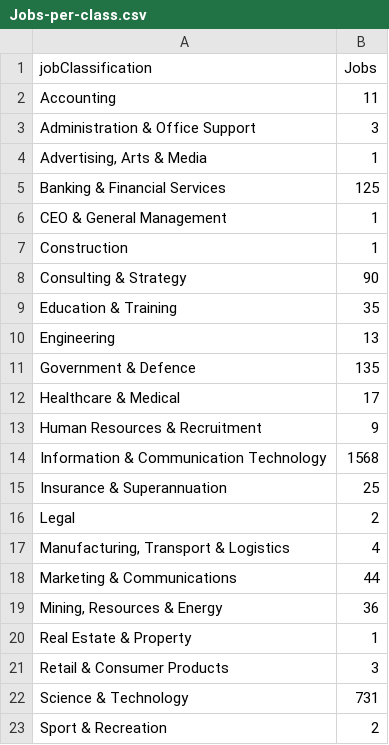
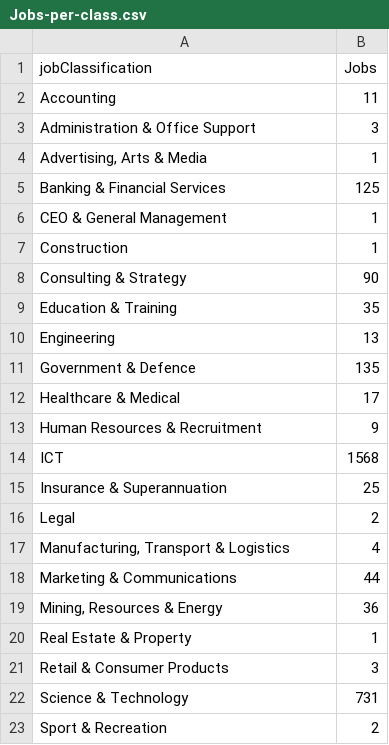
Before and after one commit to yash-peiris/data-science-job-visualization, a CSV file: data/Jobs-per-class.csv, drawn as a sheet.

```diff
--- a/data/Jobs-per-class.csv
+++ b/data/Jobs-per-class.csv
@@ -13,3 +13,3 @@ Healthcare & Medical,17
 Human Resources & Recruitment,9
-Information & Communication Technology,1568
+ICT,1568
 Insurance & Superannuation,25
```
Also changed, not shown: data/Jobs-per-sub-class.csv, 1 other file.
